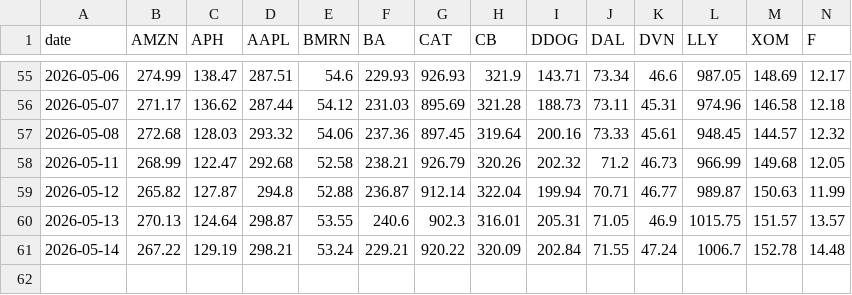
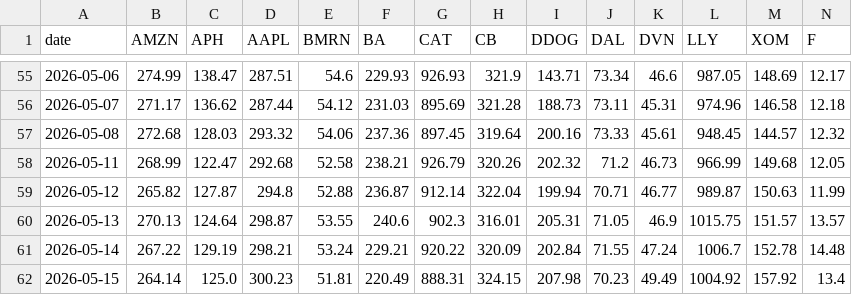
Before and after one commit to mojxrro/grants-notebook, a CSV file: data/daily_closes.csv, drawn as a sheet; only a part is shown, gaps mark what is left out; rows hold the shown columns only; the diff names each change by its address in the sheet, - before the commit and + after, or states it on an @@ line.

```diff
--- a/data/daily_closes.csv
+++ b/data/daily_closes.csv
+row 62: 2026-05-15 | 264.14 | 125.0 | 300.23 | 51.81 | 220.49 | 888.31 | 324.15 | 207.98 | 70.23 | 49.49 | 1004.92 | 157.92 | 13.4
```
Also changed, not shown: data/portfolio_balance.csv.
